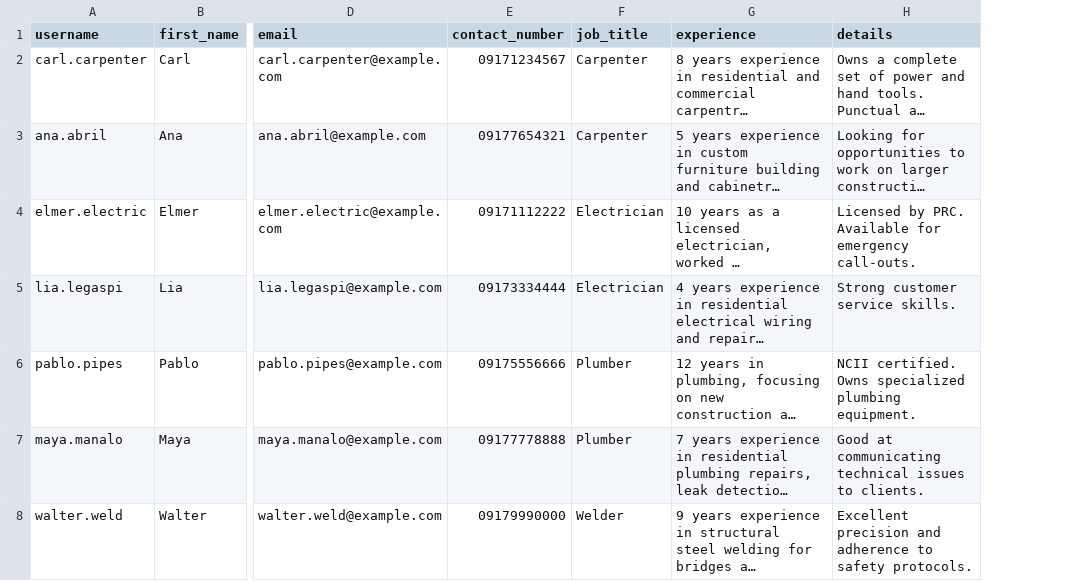
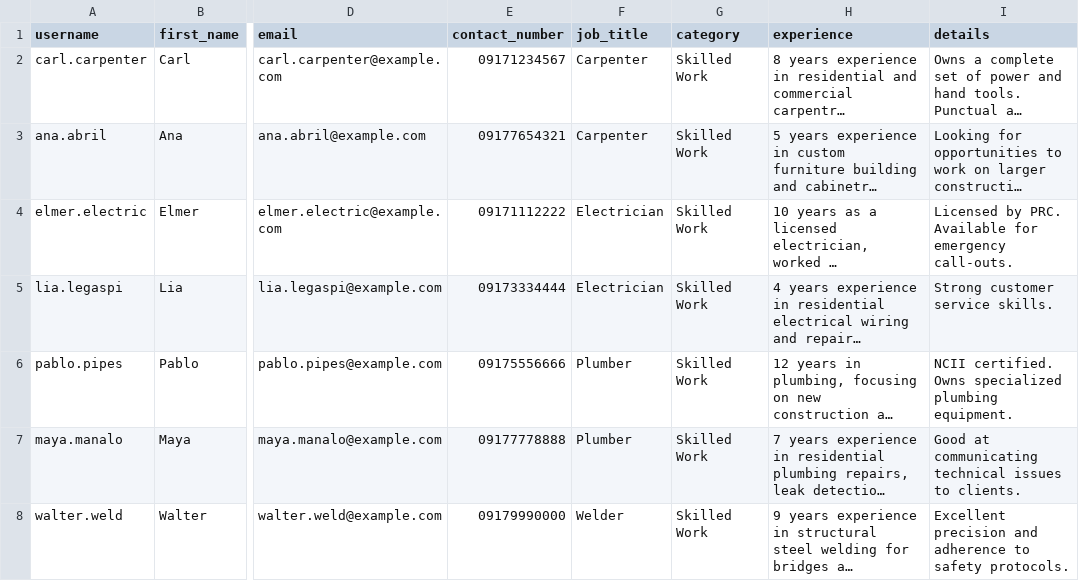
Before and after one commit to rianadb/eng30-HireWired, a CSV file: src/data/sample_users.csv, drawn as a sheet; only a part is shown, gaps mark what is left out; long unchanged cells end in …; the diff covers the shown part only; the diff names each change by its address in the sheet, - before the commit and + after, or states it on an @@ line.

Commit message:
change hireworkers to filter by categories of user

```diff
--- a/src/data/sample_users.csv
+++ b/src/data/sample_users.csv
+column G (category), rows 2-8: all Skilled Work
```
Also changed, not shown: 4 edited cells elsewhere in this file, 12 other files.
